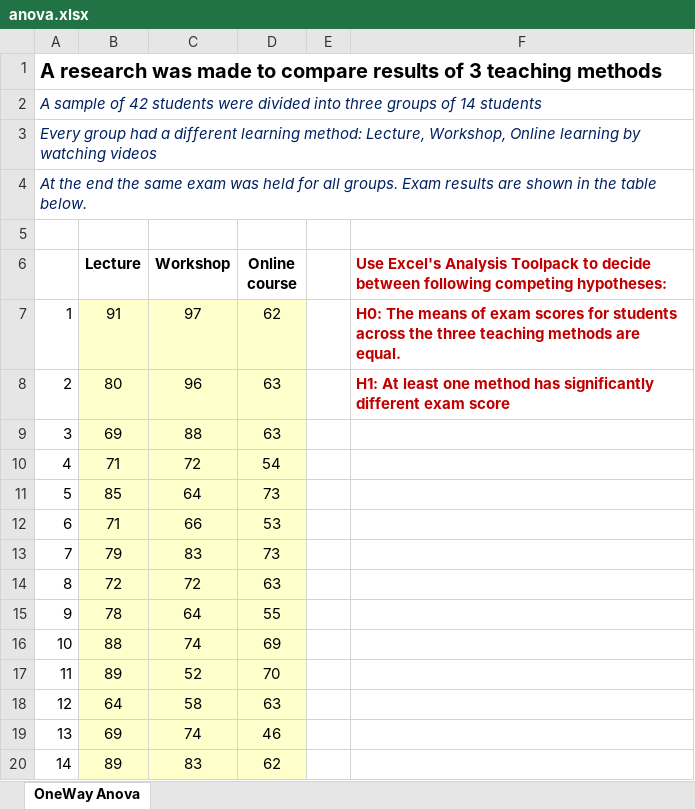
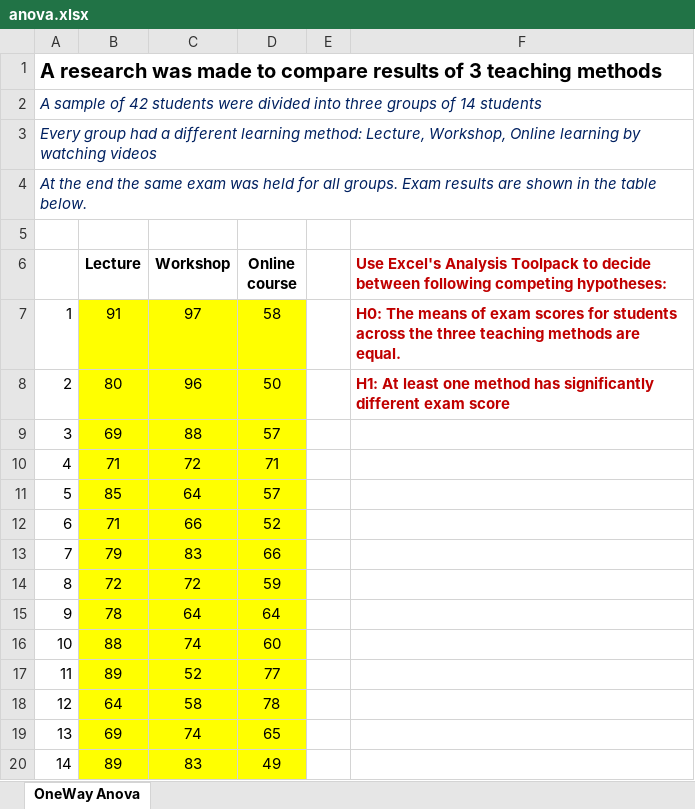
Before and after one commit to jteeriaho/materials, an Excel workbook: anova.xlsx, sheet OneWay Anova, drawn as a sheet; values as stored, in another font and other column widths than the file's, no borders; the diff names each change by its address in the sheet, - before the commit and + after, or states it on an @@ line.

Commit message:
up707

```diff
--- a/anova.xlsx (sheet OneWay Anova)
+++ b/anova.xlsx (sheet OneWay Anova)
-B7:D20 fill: #FFFFCC
+B7:D20 fill: #FFFF00
-D7 (Online course): 62
+D7 (Online course): 58
-D8 (Online course): 63
+D8 (Online course): 50
-D9 (Online course): 63
+D9 (Online course): 57
-D10 (Online course): 54
+D10 (Online course): 71
-D11 (Online course): 73
+D11 (Online course): 57
-D12 (Online course): 53
+D12 (Online course): 52
-D13 (Online course): 73
+D13 (Online course): 66
-D14 (Online course): 63
+D14 (Online course): 59
-D15 (Online course): 55
+D15 (Online course): 64
-D16 (Online course): 69
+D16 (Online course): 60
-D17 (Online course): 70
+D17 (Online course): 77
-D18 (Online course): 63
+D18 (Online course): 78
-D19 (Online course): 46
+D19 (Online course): 65
-D20 (Online course): 62
+D20 (Online course): 49
```
